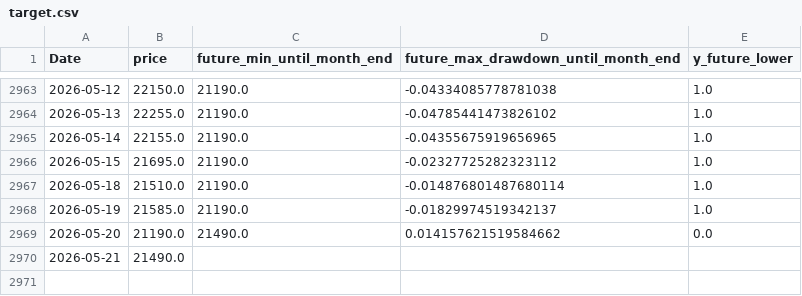
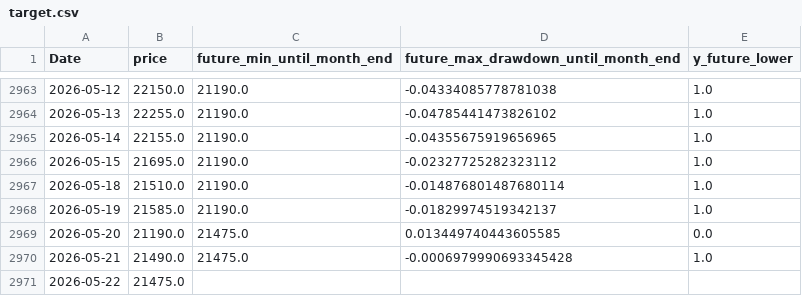
Before and after one commit to ukimotodatascience/gold-buy-timing-optimizer, a CSV file: data/target.csv, drawn as a sheet; only a part is shown, gaps mark what is left out.

```diff
--- a/data/target.csv
+++ b/data/target.csv
@@ -2968,3 +2968,4 @@
 2026-05-19,21585.0,21190.0,-0.01829974519342137,1.0
-2026-05-20,21190.0,21490.0,0.014157621519584662,0.0
-2026-05-21,21490.0,,,
+2026-05-20,21190.0,21475.0,0.013449740443605585,0.0
+2026-05-21,21490.0,21475.0,-0.0006979990693345428,1.0
+2026-05-22,21475.0,,,
```
Also changed, not shown: 2 other files.
